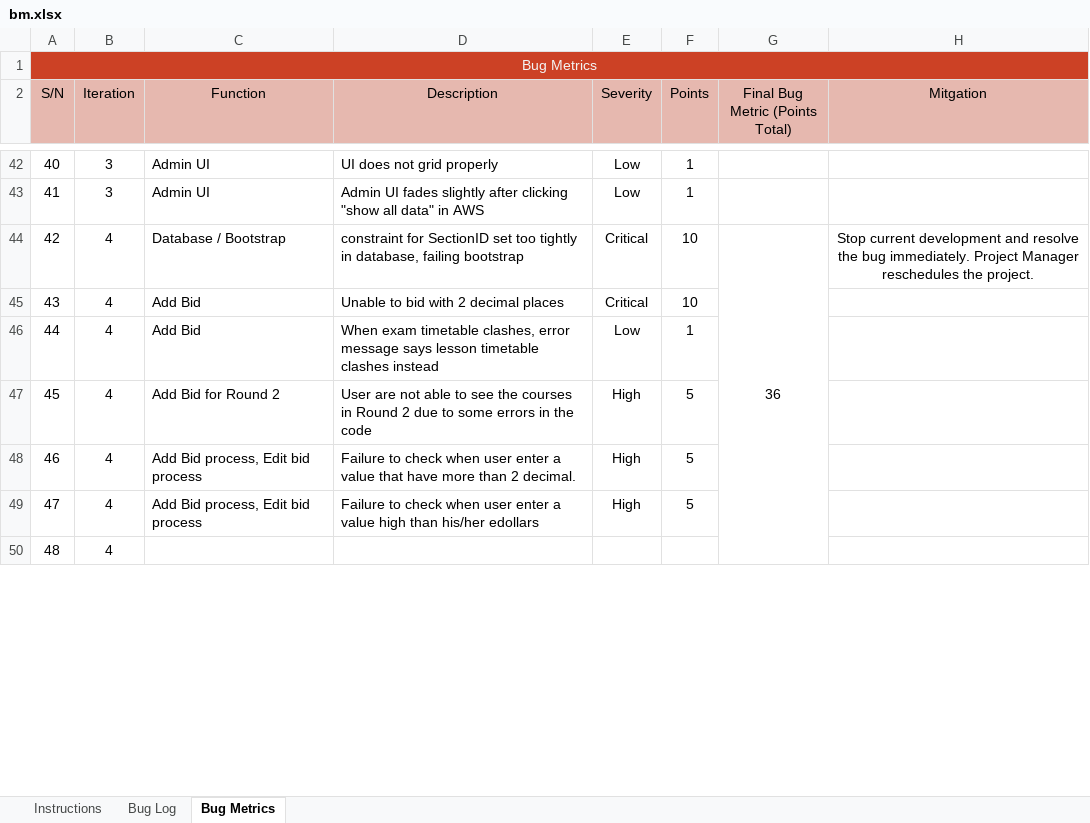
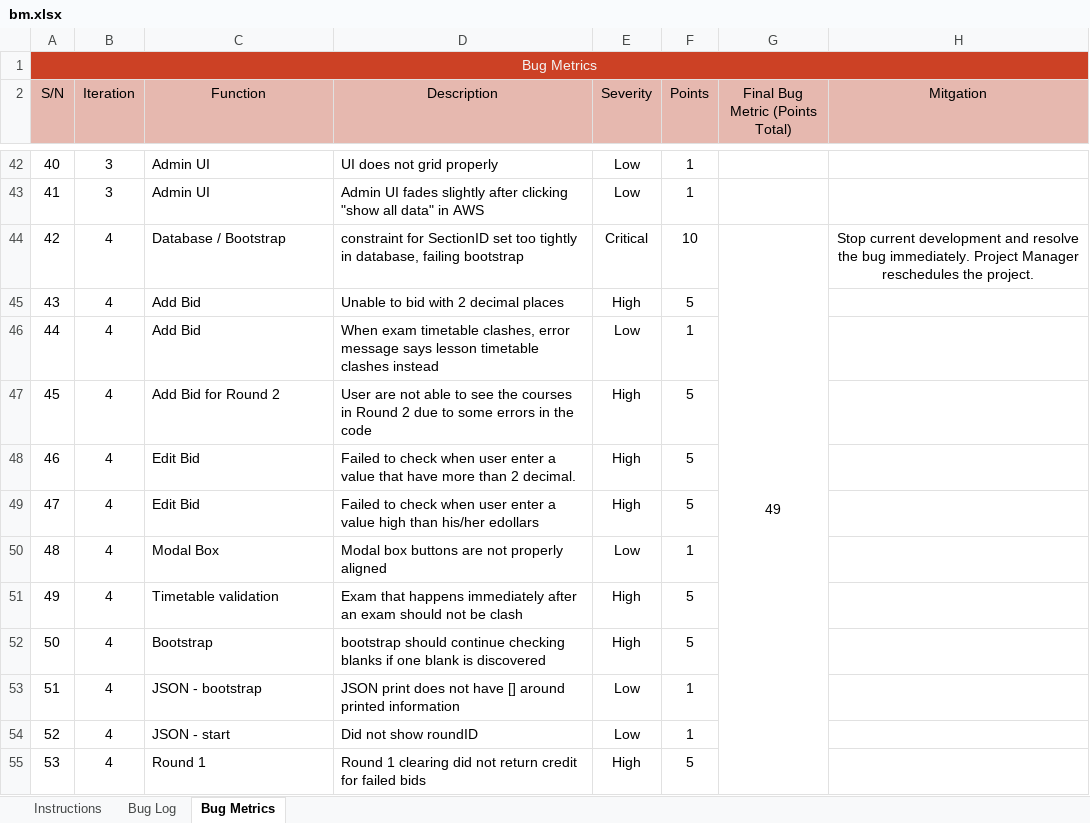
Before and after one commit to lifuhuang97/course-bidding-system, an Excel workbook: metrics/bm.xlsx, sheet Bug Metrics, drawn as a sheet; only a part is shown, gaps mark what is left out; values as stored, in another font and other column widths than the file's, no borders; conditional formats not drawn; removed rows and columns are numbered as before the commit, all else as after; the diff covers the shown part only; the diff names each change by its address in the sheet, - before the commit and + after, or states it on an @@ line.

Commit message:
Update and finalize bug metrics record

```diff
--- a/metrics/bm.xlsx (sheet Bug Metrics)
+++ b/metrics/bm.xlsx (sheet Bug Metrics)
-G44 (Final Bug Metric (Points Total)): 36
+G44 (Final Bug Metric (Points Total)): 49
-E45 (Severity): Critical
+E45 (Severity): High
-F45 (Points): 10
+F45 (Points): 5
-C48:C49 (Function): Add Bid process, Edit bid process
+C48:C49 (Function): Edit Bid
-D48 (Description): Failure to check…
+D48 (Description): Failed to check…
-D49 (Description): Failure to check…
+D49 (Description): Failed to check…
-row 50: 48 | 4
+row 50: 48 | 4 | Modal Box | Modal box buttons are not properly aligned | Low | 1
+row 51: 49 | 4 | Timetable validation | Exam that happens immediately after an exam should not be clash | High | 5
+row 52: 50 | 4 | Bootstrap | bootstrap should continue checking blanks if one blank is discovered | High | 5
+row 53: 51 | 4 | JSON - bootstrap | JSON print does not have [] around printed information | Low | 1
+row 54: 52 | 4 | JSON - start | Did not show roundID | Low | 1
+row 55: 53 | 4 | Round 1 | Round 1 clearing did not return credit for failed bids | High | 5
```
Also changed, not shown: 9 added rows, 64 removed rows, 7 edited cells and row numbers in column A elsewhere in this sheet, sheet Bug Log, formulas that keep their value.
